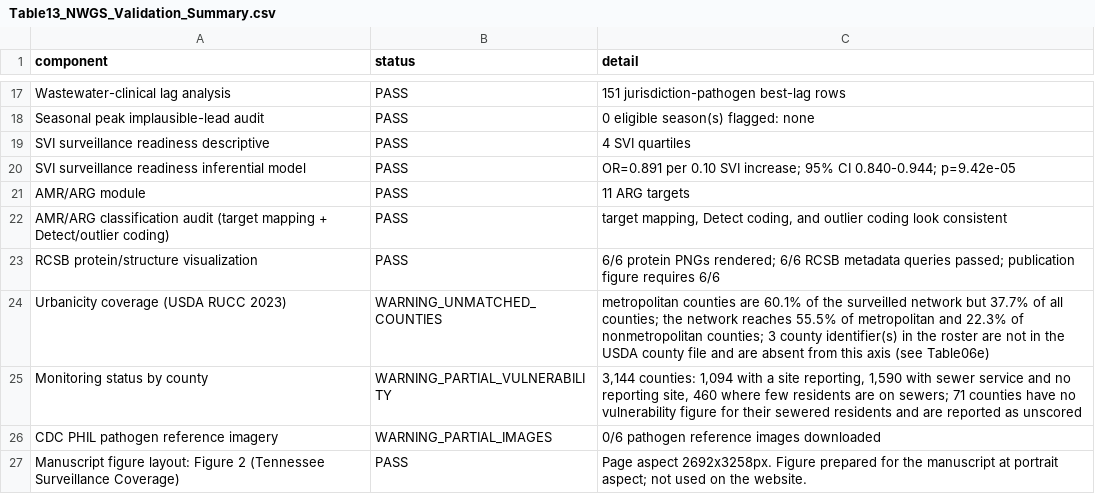
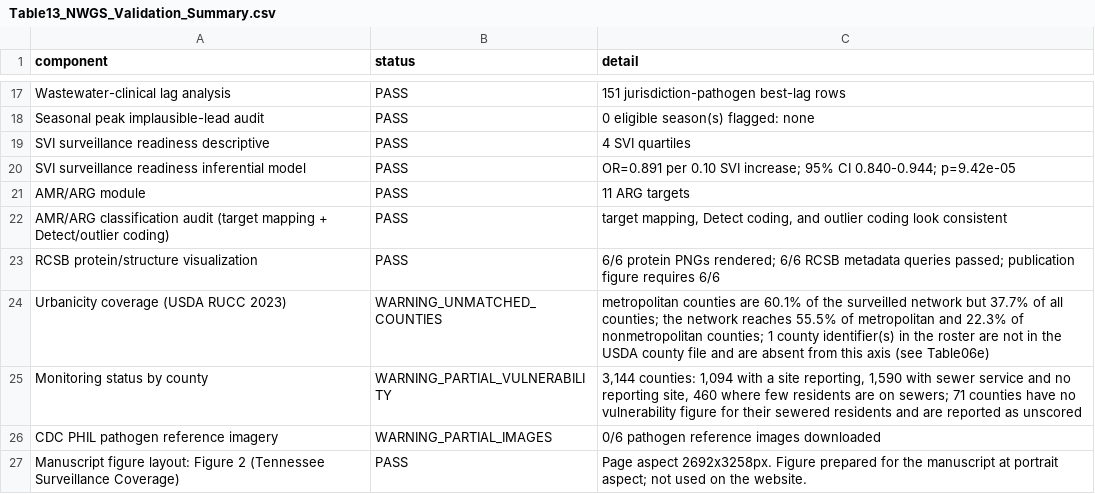
Before and after one commit to victorialovefranklin/nwgs-grid-site, a CSV file: results/latest/Table13_NWGS_Validation_Summary.csv, drawn as a sheet; only a part is shown, gaps mark what is left out.

```diff
--- a/results/latest/Table13_NWGS_Validation_Summary.csv
+++ b/results/latest/Table13_NWGS_Validation_Summary.csv
@@ -23,3 +23,3 @@ AMR/ARG classification audit (target mapping + Detect/outlier coding),PASS,"targ
 RCSB protein/structure visualization,PASS,6/6 protein PNGs rendered; 6/6 RCSB metadata queries passed; publication figure requires 6/6
-Urbanicity coverage (USDA RUCC 2023),WARNING_UNMATCHED_COUNTIES,metropolitan counties are 60.1% of the surveilled network but 37.7% of all counties; the network reaches 55.5% of metropolitan and 22.3% of nonmetropolitan counties; 3 county identifier(s) in the roster are not in the USDA county file and are absent from this axis (see Table06e)
+Urbanicity coverage (USDA RUCC 2023),WARNING_UNMATCHED_COUNTIES,metropolitan counties are 60.1% of the surveilled network but 37.7% of all counties; the network reaches 55.5% of metropolitan and 22.3% of nonmetropolitan counties; 1 county identifier(s) in the roster are not in the USDA county file and are absent from this axis (see Table06e)
 Monitoring status by county,WARNING_PARTIAL_VULNERABILITY,"3,144 counties: 1,094 with a site reporting, 1,590 with sewer service and no reporting site, 460 where few residents are on sewers; 71 counties have no vulnerability figure for their sewered residents and are reported as unscored"
```
Also changed, not shown: results/latest/Table06b_Coverage_Equity_GLM.csv, results/latest/Table06i_Coverage_Equity_GLM_Adjusted.csv, 3 other files.
